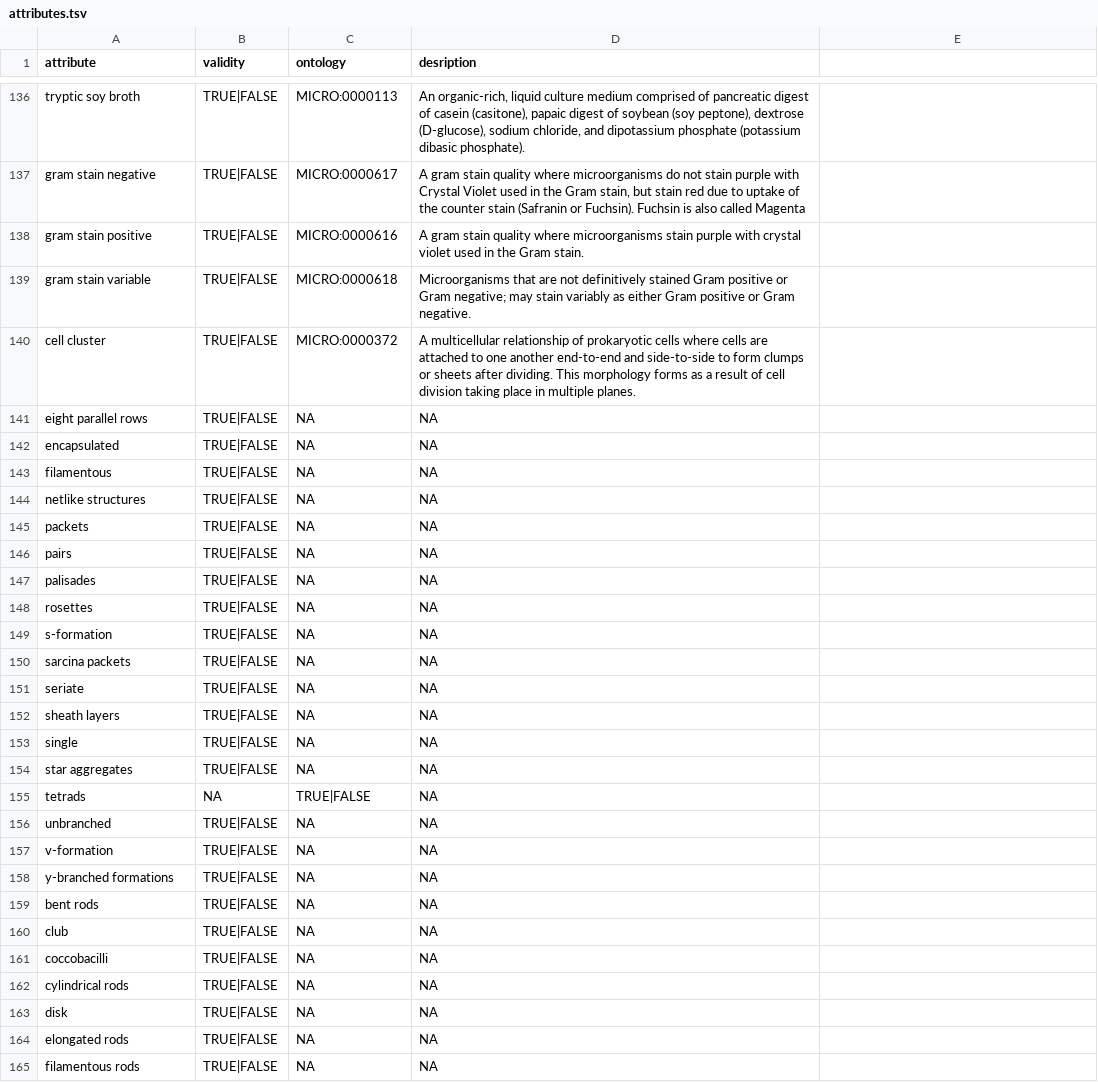
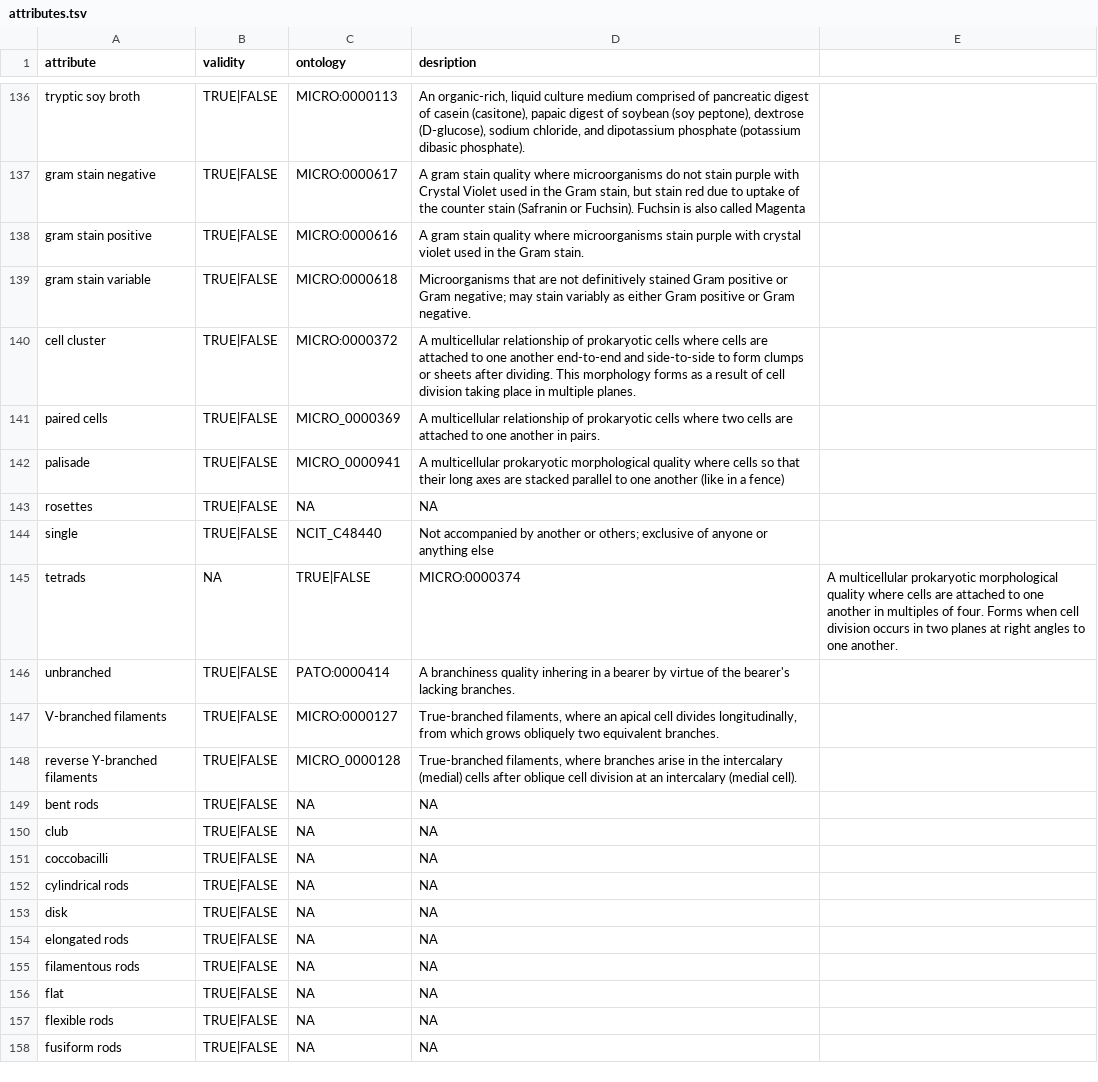
Before and after one commit to waldronlab/bugphyzz, a TSV file: inst/extdata/attributes.tsv, drawn as a sheet; only a part is shown, gaps mark what is left out; the shorter side is filled out with more unchanged rows.

Commit message:
more ontologies

```diff
--- a/inst/extdata/attributes.tsv
+++ b/inst/extdata/attributes.tsv
@@ -140,20 +140,10 @@
 "cell cluster"	TRUE|FALSE	MICRO:0000372	"A multicellular relationship of prokaryotic cells where cells are attached to one another end-to-end and side-to-side to form clumps or sheets after dividing. This morphology forms as a result of cell division taking place in multiple planes."
-"eight parallel rows"	TRUE|FALSE	NA	NA
-"encapsulated"	TRUE|FALSE	NA	NA
-"filamentous"	TRUE|FALSE	NA	NA
-"netlike structures"	TRUE|FALSE	NA	NA
-"packets"	TRUE|FALSE	NA	NA
-"pairs"	TRUE|FALSE	NA	NA
-"palisades"	TRUE|FALSE	NA	NA
+"paired cells"	TRUE|FALSE	MICRO_0000369	"A multicellular relationship of prokaryotic cells where two cells are attached to one another in pairs."
+"palisade"	TRUE|FALSE	MICRO_0000941	"A multicellular prokaryotic morphological quality where cells so that their long axes are stacked parallel to one another (like in a fence)"
 "rosettes"	TRUE|FALSE	NA	NA
-"s-formation"	TRUE|FALSE	NA	NA
-"sarcina packets"	TRUE|FALSE	NA	NA
-"seriate"	TRUE|FALSE	NA	NA
-"sheath layers"	TRUE|FALSE	NA	NA
-"single"	TRUE|FALSE	NA	NA
-"star aggregates"	TRUE|FALSE	NA	NA
-"tetrads"	NA	TRUE|FALSE	NA
-"unbranched"	TRUE|FALSE	NA	NA
-"v-formation"	TRUE|FALSE	NA	NA
-"y-branched formations"	TRUE|FALSE	NA	NA
+"single"	TRUE|FALSE	NCIT_C48440	"Not accompanied by another or others; exclusive of anyone or anything else"
+"tetrads"	NA	TRUE|FALSE	MICRO:0000374	"A multicellular prokaryotic morphological quality where cells are attached to one another in multiples of four. Forms when cell division occurs in two planes at right angles to one another."
+"unbranched"	TRUE|FALSE	PATO:0000414	"A branchiness quality inhering in a bearer by virtue of the bearer's lacking branches."
+"V-branched filaments"	TRUE|FALSE	MICRO:0000127	"True-branched filaments, where an apical cell divides longitudinally, from which grows obliquely two equivalent branches."
+"reverse Y-branched filaments"	TRUE|FALSE	MICRO_0000128	"True-branched filaments, where branches arise in the intercalary (medial) cells after oblique cell division at an intercalary (medial cell)."
 "bent rods"	TRUE|FALSE	NA	NA
```
